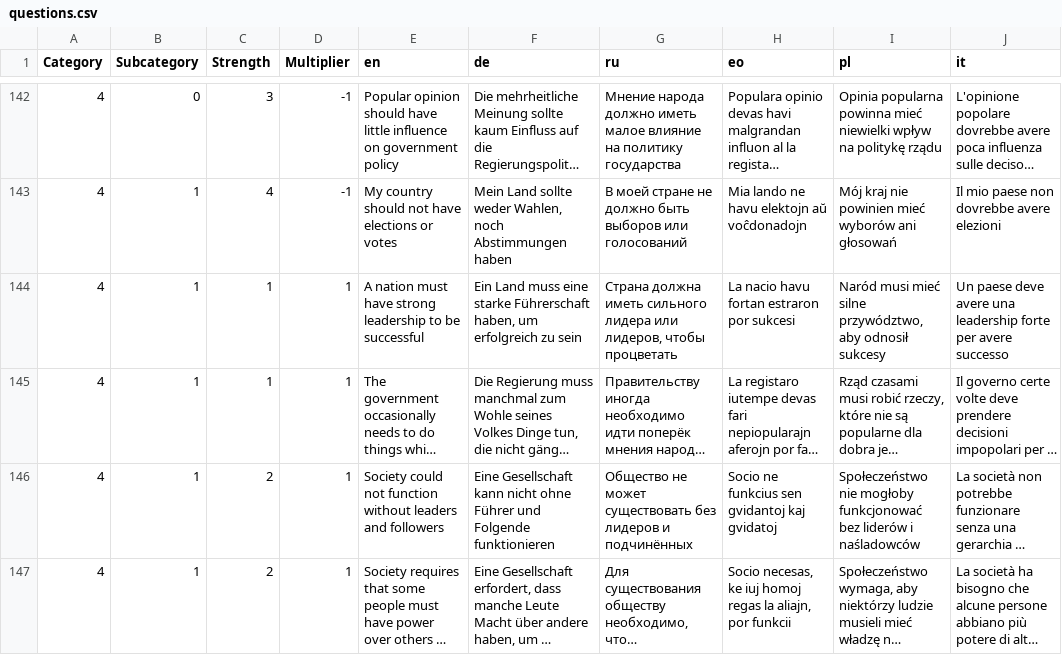
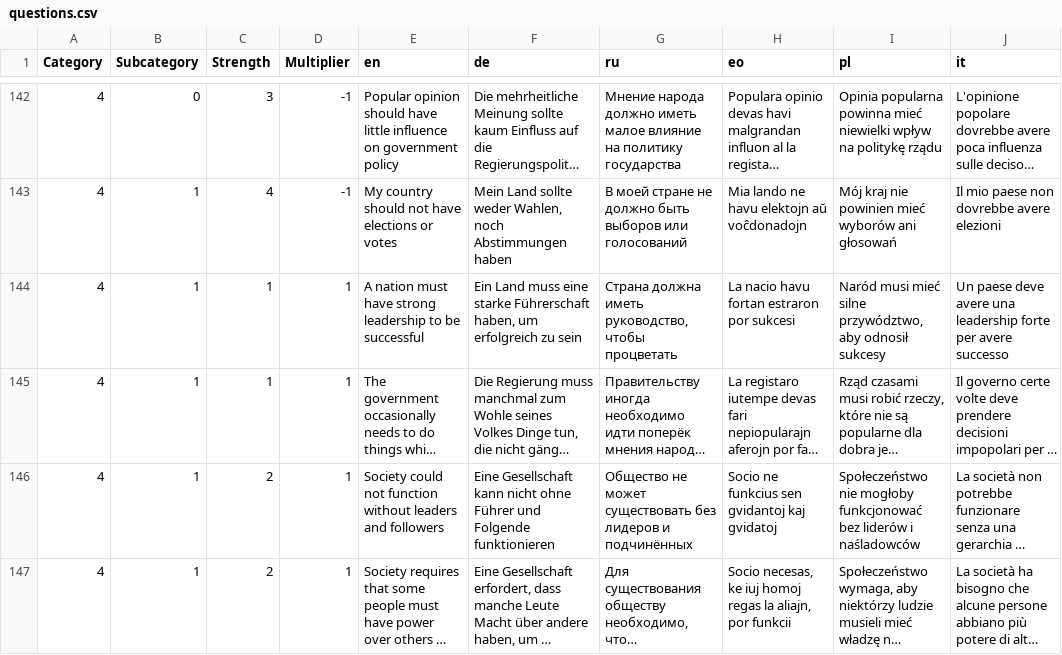
Before and after one commit to sixtriangles/sixtriangles.github.io, a CSV file: questions.csv, drawn as a sheet; only a part is shown, gaps mark what is left out; long unchanged cells end in …; the diff names each change by its address in the sheet, - before the commit and + after, or states it on an @@ line.

Commit message:
fix style

```diff
--- a/questions.csv
+++ b/questions.csv
-G144 (ru): …должна иметь сильного лидера или лидеров, чтобы процветать
+G144 (ru): …должна иметь руководство, чтобы процветать
```
